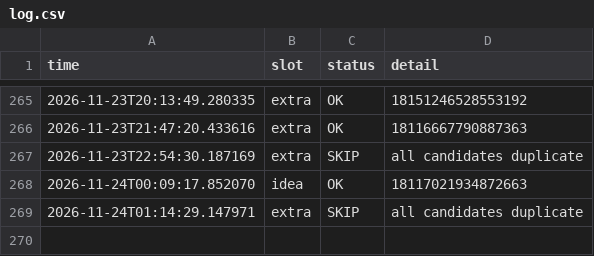
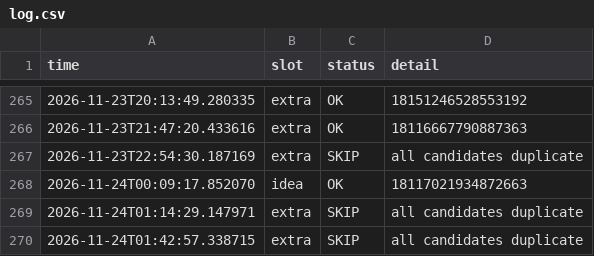
Before and after one commit to mindmeetsmachineM3/insta-automation, a CSV file: log.csv, drawn as a sheet; only a part is shown, gaps mark what is left out; the diff names each change by its address in the sheet, - before the commit and + after, or states it on an @@ line.

```diff
--- a/log.csv
+++ b/log.csv
+row 270: 2026-11-24T01:42:57.338715 | extra | SKIP | all candidates duplicate
```
